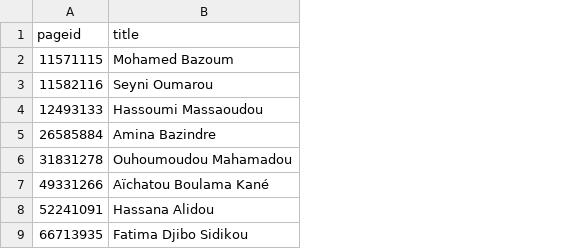
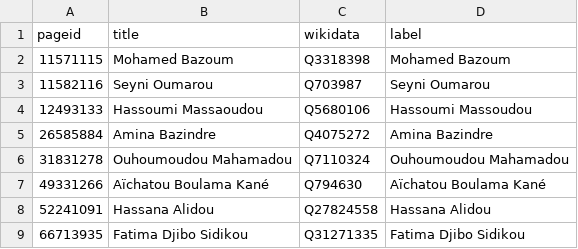
Before and after one commit to every-politician-scrapers/niger-ministers, a CSV file: enwiki/index.csv, drawn as a sheet; the diff names each change by its address in the sheet, - before the commit and + after, or states it on an @@ line.

```diff
--- a/enwiki/index.csv
+++ b/enwiki/index.csv
+column C (wikidata), rows 2-9: Q3318398 | Q703987 | Q5680106 | Q4075272 | Q7110324 | Q794630 | Q27824558 | Q31271335
+column D (label), rows 2-9: Mohamed Bazoum | Seyni Oumarou | Hassoumi Massoudou | Amina Bazindre | Ouhoumoudou Mahamadou | Aïchatou Boulama Kané | Hassana Alidou | Fatima Djibo Sidikou
```
Also changed, not shown: 8 other files.
